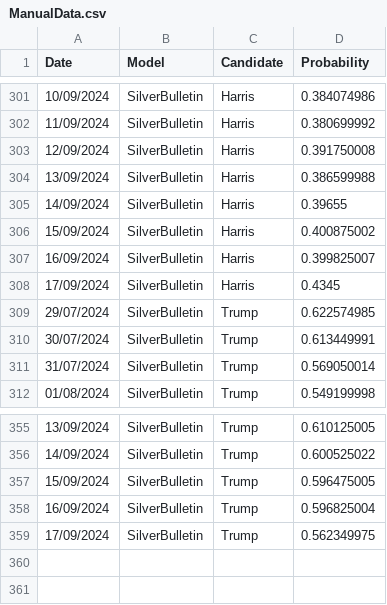
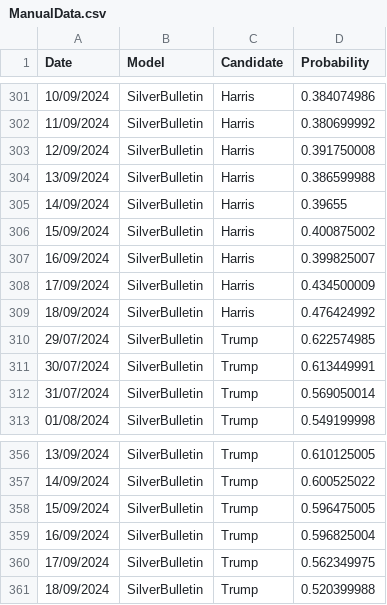
Before and after one commit to PaulMainwood/Election2024, a CSV file: ManualData.csv, drawn as a sheet; only a part is shown, gaps mark what is left out.

```diff
--- a/ManualData.csv
+++ b/ManualData.csv
@@ -307,3 +307,4 @@ Date,Model,Candidate,Probability
 16/09/2024,SilverBulletin,Harris,0.399825007
-17/09/2024,SilverBulletin,Harris,0.4345
+17/09/2024,SilverBulletin,Harris,0.434500009
+18/09/2024,SilverBulletin,Harris,0.476424992
 29/07/2024,SilverBulletin,Trump,0.622574985
@@ -359 +360,2 @@ Date,Model,Candidate,Probability
 17/09/2024,SilverBulletin,Trump,0.562349975
+18/09/2024,SilverBulletin,Trump,0.520399988
```
Also changed, not shown: PEC.csv, aggregated_data.csv, 5 other files.
